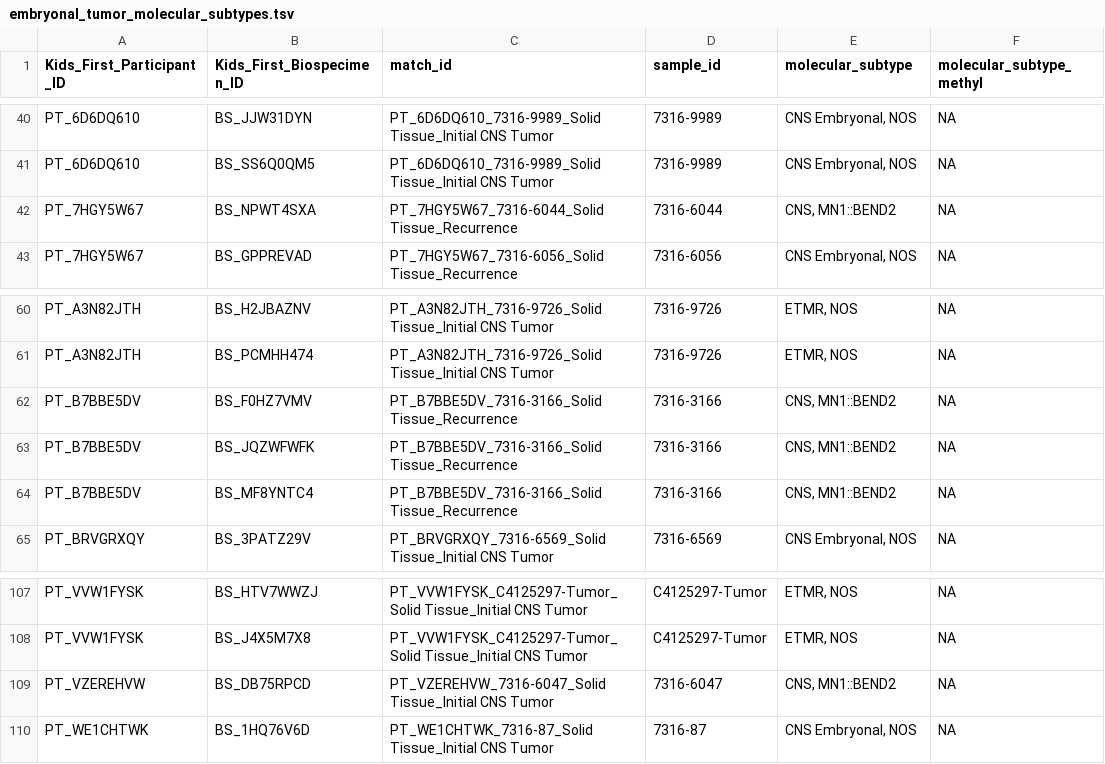
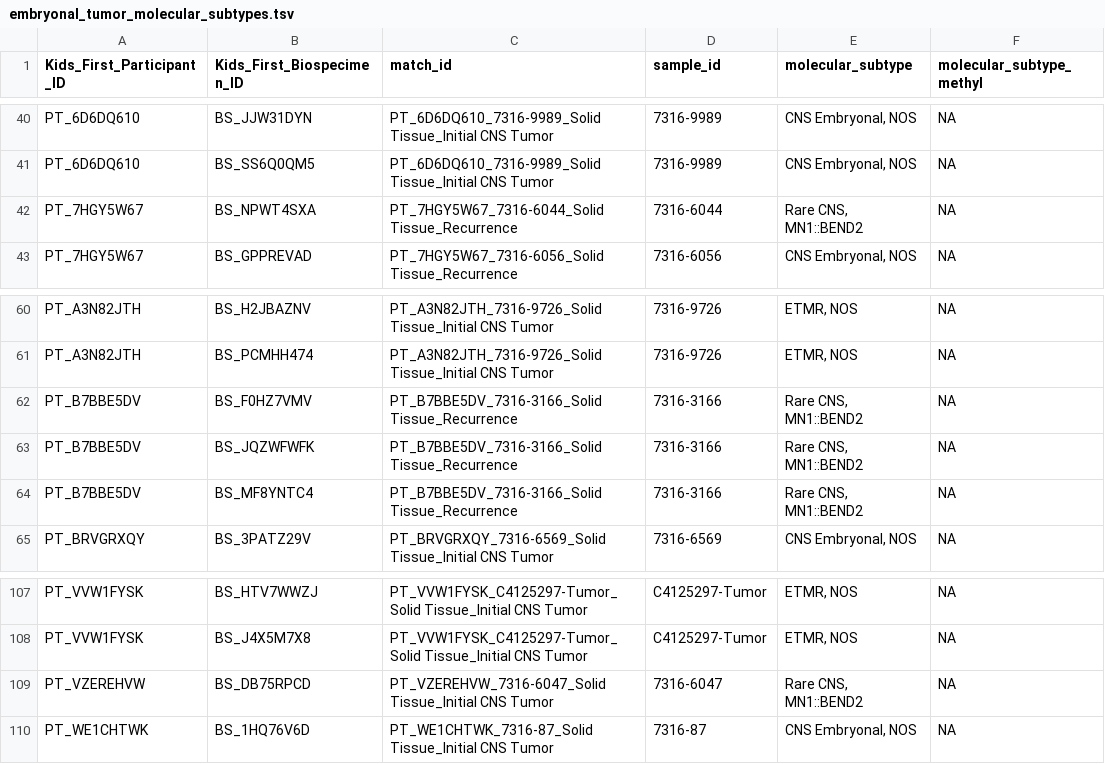
Before and after one commit to rokitalab/OpenPedCan-Project-CNH, a TSV file: analyses/molecular-subtyping-embryonal/results/embryonal_tumor_molecular_subtypes.tsv, drawn as a sheet; only a part is shown, gaps mark what is left out.

```diff
--- a/analyses/molecular-subtyping-embryonal/results/embryonal_tumor_molecular_subtypes.tsv
+++ b/analyses/molecular-subtyping-embryonal/results/embryonal_tumor_molecular_subtypes.tsv
@@ -41,3 +41,3 @@ PT_6D6DQ610	BS_JJW31DYN	PT_6D6DQ610_7316-9989_Solid Tissue_Initial CNS Tumor	731
 PT_6D6DQ610	BS_SS6Q0QM5	PT_6D6DQ610_7316-9989_Solid Tissue_Initial CNS Tumor	7316-9989	CNS Embryonal, NOS	NA
-PT_7HGY5W67	BS_NPWT4SXA	PT_7HGY5W67_7316-6044_Solid Tissue_Recurrence	7316-6044	CNS, MN1::BEND2	NA
+PT_7HGY5W67	BS_NPWT4SXA	PT_7HGY5W67_7316-6044_Solid Tissue_Recurrence	7316-6044	Rare CNS, MN1::BEND2	NA
 PT_7HGY5W67	BS_GPPREVAD	PT_7HGY5W67_7316-6056_Solid Tissue_Recurrence	7316-6056	CNS Embryonal, NOS	NA
@@ -61,5 +61,5 @@ PT_A3N82JTH	BS_H2JBAZNV	PT_A3N82JTH_7316-9726_Solid Tissue_Initial CNS Tumor	731
 PT_A3N82JTH	BS_PCMHH474	PT_A3N82JTH_7316-9726_Solid Tissue_Initial CNS Tumor	7316-9726	ETMR, NOS	NA
-PT_B7BBE5DV	BS_F0HZ7VMV	PT_B7BBE5DV_7316-3166_Solid Tissue_Recurrence	7316-3166	CNS, MN1::BEND2	NA
-PT_B7BBE5DV	BS_JQZWFWFK	PT_B7BBE5DV_7316-3166_Solid Tissue_Recurrence	7316-3166	CNS, MN1::BEND2	NA
-PT_B7BBE5DV	BS_MF8YNTC4	PT_B7BBE5DV_7316-3166_Solid Tissue_Recurrence	7316-3166	CNS, MN1::BEND2	NA
+PT_B7BBE5DV	BS_F0HZ7VMV	PT_B7BBE5DV_7316-3166_Solid Tissue_Recurrence	7316-3166	Rare CNS, MN1::BEND2	NA
+PT_B7BBE5DV	BS_JQZWFWFK	PT_B7BBE5DV_7316-3166_Solid Tissue_Recurrence	7316-3166	Rare CNS, MN1::BEND2	NA
+PT_B7BBE5DV	BS_MF8YNTC4	PT_B7BBE5DV_7316-3166_Solid Tissue_Recurrence	7316-3166	Rare CNS, MN1::BEND2	NA
 PT_BRVGRXQY	BS_3PATZ29V	PT_BRVGRXQY_7316-6569_Solid Tissue_Initial CNS Tumor	7316-6569	CNS Embryonal, NOS	NA
@@ -108,3 +108,3 @@ PT_VVW1FYSK	BS_HTV7WWZJ	PT_VVW1FYSK_C4125297-Tumor_Solid Tissue_Initial CNS Tumo
 PT_VVW1FYSK	BS_J4X5M7X8	PT_VVW1FYSK_C4125297-Tumor_Solid Tissue_Initial CNS Tumor	C4125297-Tumor	ETMR, NOS	NA
-PT_VZEREHVW	BS_DB75RPCD	PT_VZEREHVW_7316-6047_Solid Tissue_Initial CNS Tumor	7316-6047	CNS, MN1::BEND2	NA
+PT_VZEREHVW	BS_DB75RPCD	PT_VZEREHVW_7316-6047_Solid Tissue_Initial CNS Tumor	7316-6047	Rare CNS, MN1::BEND2	NA
 PT_WE1CHTWK	BS_1HQ76V6D	PT_WE1CHTWK_7316-87_Solid Tissue_Initial CNS Tumor	7316-87	CNS Embryonal, NOS	NA
```
Also changed, not shown: analyses/efo-mondo-mapping/results/efo-mondo-map-prefill.tsv, analyses/molecular-subtyping-integrate/results/cancer_group_table_for_README.tsv, 11 other files.
